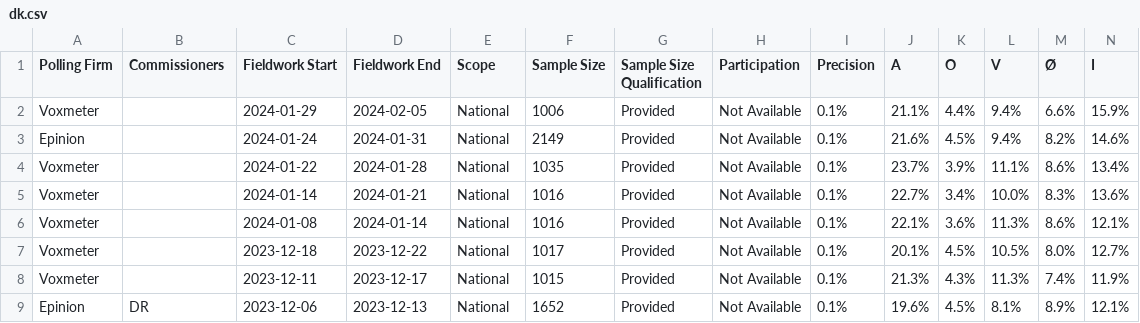
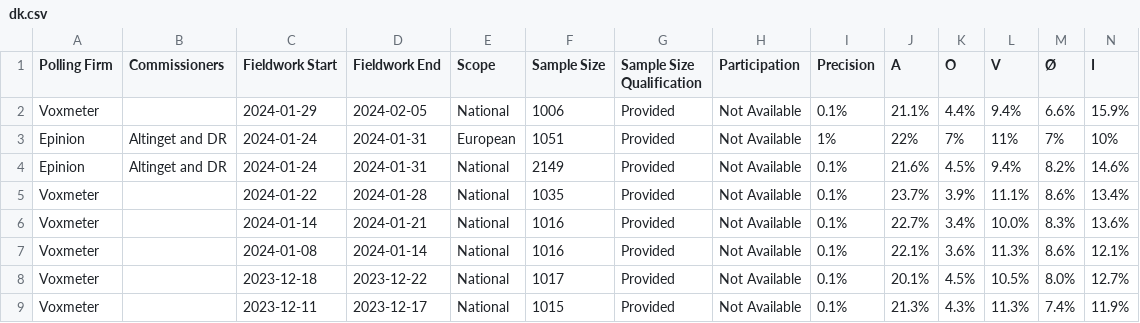
Before and after one commit to michalskop/europeelects, a CSV file: v2/data/dk.csv, drawn as a sheet; only a part is shown; the shorter side is filled out with more unchanged rows; addresses are those after the commit; rows hold the shown columns only; the diff names each change by its address in the sheet, - before the commit and + after, or states it on an @@ line.

```diff
--- a/v2/data/dk.csv
+++ b/v2/data/dk.csv
+row 3: Epinion | Altinget and DR | 2024-01-24 | 2024-01-31 | European | 1051 | Provided | Not Available | 1% | 22% | 7% | 11% | 7% | 10%
-B4 (Commissioners): (empty)
+B4 (Commissioners): Altinget and DR
```
